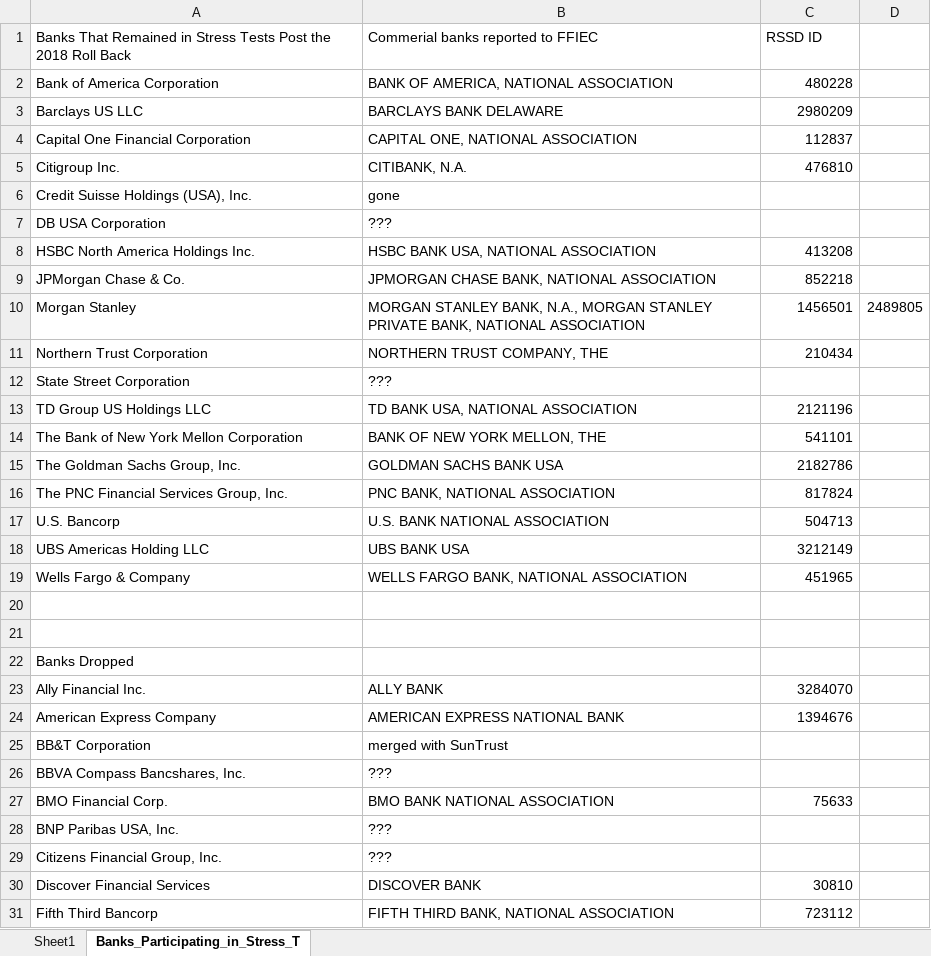
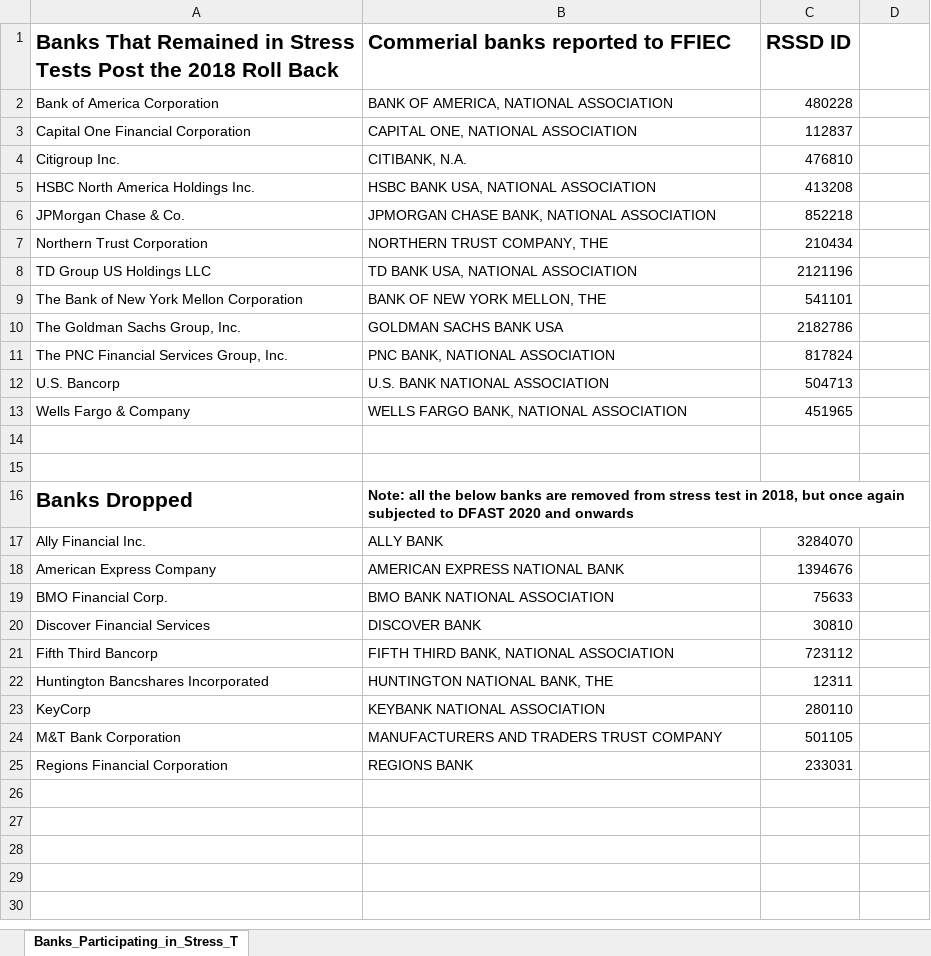
Before and after one commit to blahajj/Dodd-frank-rollback-analysis, an Excel workbook: Banks_Participating_in_Stress_Test_by_Year.xlsx, sheet Banks_Participating_in_Stress_T, drawn as a sheet; only a part is shown; the shorter side is filled out with more unchanged rows; values as stored, in another font and other column widths than the file's, no borders; removed rows and columns are numbered as before the commit, all else as after; the diff covers the shown part only; the diff names each change by its address in the sheet, - before the commit and + after, or states it on an @@ line.

Commit message:
cleaned up stress-test banks list

```diff
--- a/Banks_Participating_in_Stress_Test_by_Year.xlsx (sheet Banks_Participating_in_Stress_T)
+++ b/Banks_Participating_in_Stress_Test_by_Year.xlsx (sheet Banks_Participating_in_Stress_T)
-sheet tab: Sheet1
-A1:C1 bold: off
+A1:C1 bold: on, text size: larger
-row 3: Barclays US LLC | BARCLAYS BANK DELAWARE | 2980209
-row 6: Credit Suisse Holdings (USA), Inc. | gone
-row 7: DB USA Corporation | ???
-row 10: Morgan Stanley | MORGAN STANLEY BANK, N.A., MORGAN STANLEY PRIVATE BANK, NATIONAL ASSOCIATION | 1456501 | 2489805
-row 12: State Street Corporation | ???
-row 18: UBS Americas Holding LLC | UBS BANK USA | 3212149
-A16 bold: off
+A16 bold: on, text size: larger
-B16: (empty)
+B16: Note: all the below banks are removed from stress test in 2018, but once again subjected to DFAST 2020 and onwards
-row 25: BB&T Corporation | merged with SunTrust
-row 26: BBVA Compass Bancshares, Inc. | ???
-row 28: BNP Paribas USA, Inc. | ???
-row 29: Citizens Financial Group, Inc. | ???
```
Also changed, not shown: 4 removed rows elsewhere in this sheet.
